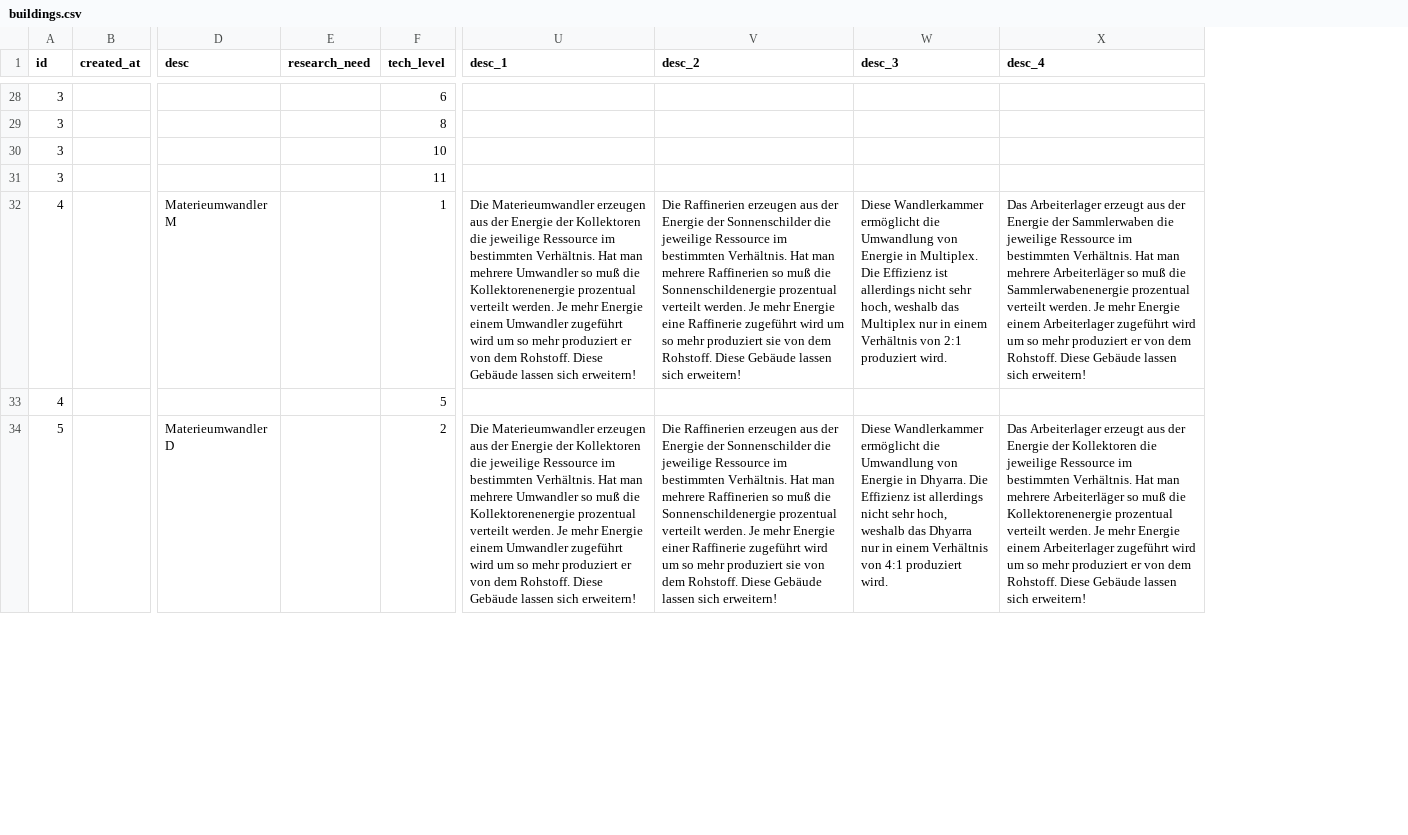
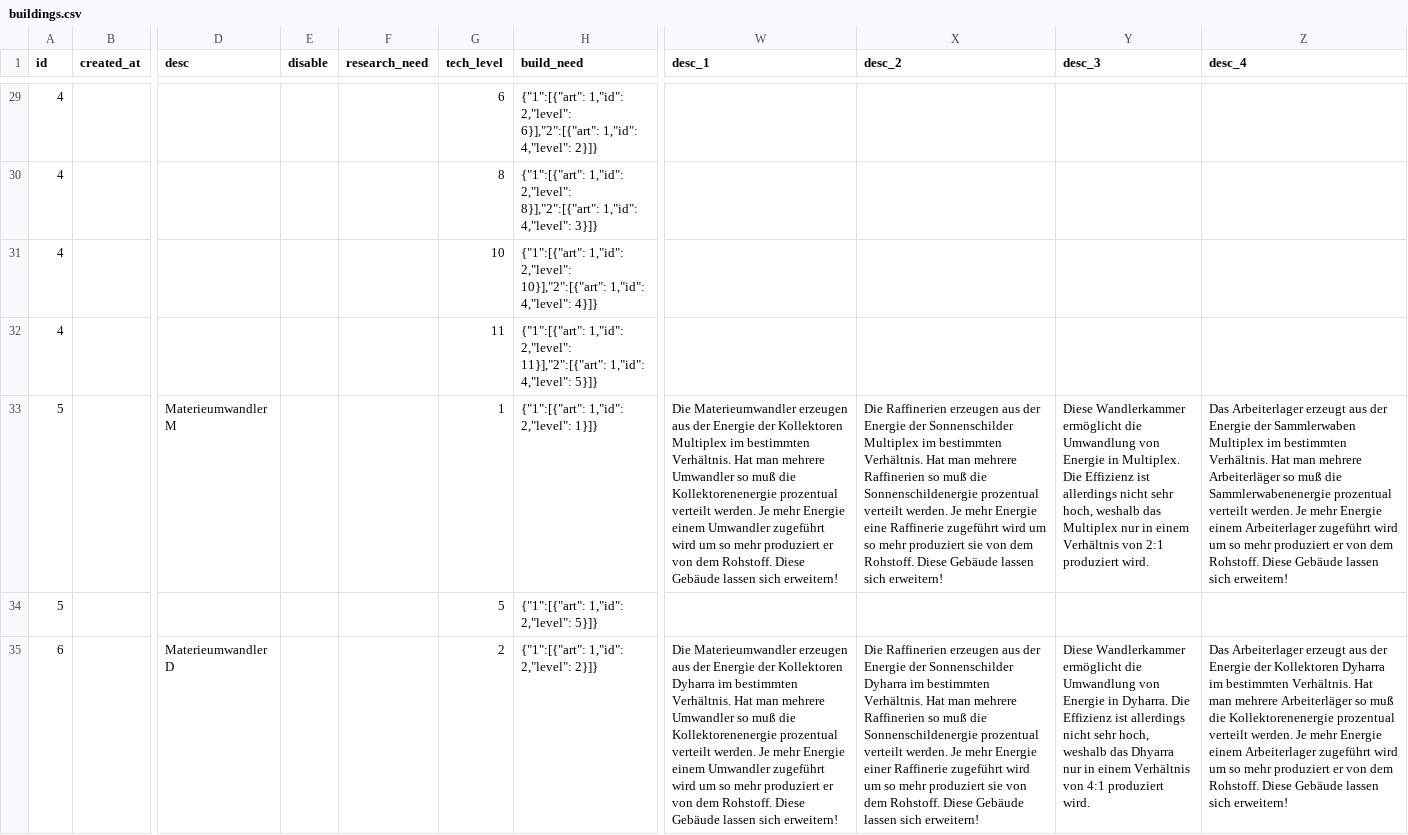
Before and after one commit to SuizideMinion/.gameserver, a CSV file: storage/csv/buildings.csv, drawn as a sheet; only a part is shown, gaps mark what is left out; addresses are those after the commit; the diff covers the shown part only; the diff names each change by its address in the sheet, - before the commit and + after, or states it on an @@ line.

```diff
--- a/storage/csv/buildings.csv
+++ b/storage/csv/buildings.csv
+column E (disable), empty
+column H (build_need), rows 29-35: {"1":[{"art": 1,"id": 2,"level": 6}],"2":[{"art": 1,"id": 4,"level": 2}]} | {"1":[{"art": 1,"id": 2,"level": 8}],"2":[{"art": 1,"id": 4,"level": 3}]} | {"1":[{"art": 1,"id": 2,"level": 10}],"2":[{"art": 1,"id": 4,"level": 4}]} | {"1":[{"art": 1,"id": 2,"level": 11}],"2":[{"art": 1,"id": 4,"level": 5}]} | {"1":[{"art": 1,"id": 2,"level": 1}]} | {"1":[{"art": 1,"id": 2,"level": 5}]} | {"1":[{"art": 1,"id": 2,"level": 2}]}
-A29:A32 (id): 3
+A29:A32 (id): 4
-A33:A34 (id): 4
+A33:A34 (id): 5
-W33 (desc_1): …der Kollektoren die jeweilige Ressource im bestimmten…
+W33 (desc_1): …der Kollektoren Multiplex im bestimmten…
-X33 (desc_2): …der Sonnenschilder die jeweilige Ressource im bestimmten…
+X33 (desc_2): …der Sonnenschilder Multiplex im bestimmten…
-Z33 (desc_4): …der Sammlerwaben die jeweilige Ressource im bestimmten…
+Z33 (desc_4): …der Sammlerwaben Multiplex im bestimmten…
-A35 (id): 5
+A35 (id): 6
-W35 (desc_1): …der Kollektoren die jeweilige Ressource im bestimmten…
+W35 (desc_1): …der Kollektoren Dyharra im bestimmten…
-X35 (desc_2): …der Sonnenschilder die jeweilige Ressource im bestimmten…
+X35 (desc_2): …der Sonnenschilder Dyharra im bestimmten…
-Y35 (desc_3): …Energie in Dhyarra. Die Effizienz…
+Y35 (desc_3): …Energie in Dyharra. Die Effizienz…
-Z35 (desc_4): …der Kollektoren die jeweilige Ressource im bestimmten…
+Z35 (desc_4): …der Kollektoren Dyharra im bestimmten…
```
Also changed, not shown: 1 added row and 75 edited cells elsewhere in this file, 44 other files.
